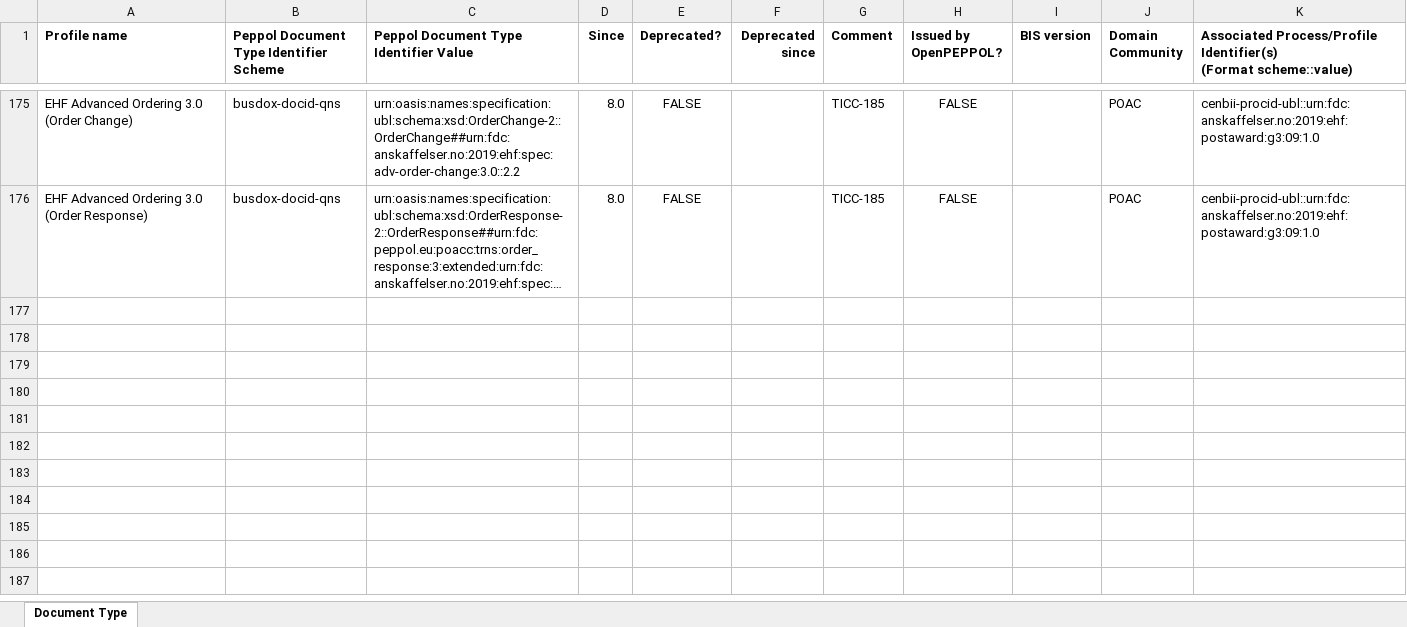
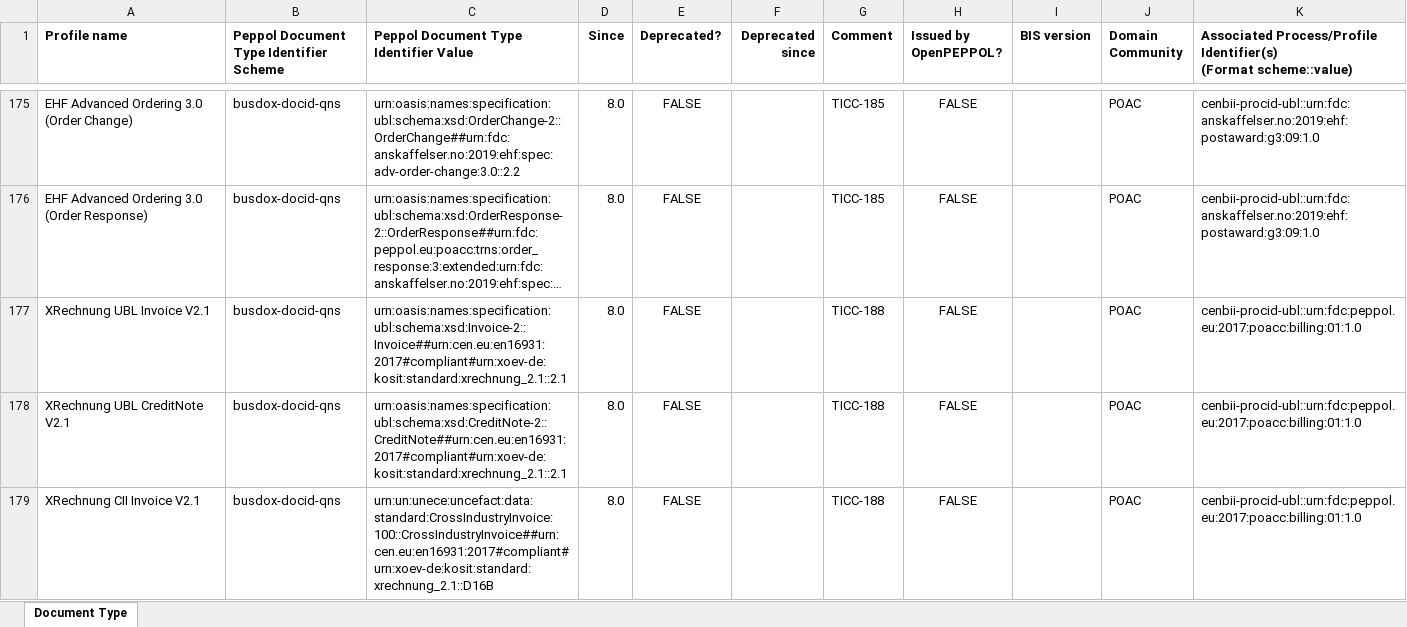
Before and after one commit to OpenPEPPOL/edec-codelists, an Excel workbook: work-in-progress/Peppol Code Lists - Document types v8.0.xlsx, sheet Document Type, drawn as a sheet; only a part is shown, gaps mark what is left out; long unchanged cells end in …; values as stored, in another font and other column widths than the file's, no borders; the diff names each change by its address in the sheet, - before the commit and + after, or states it on an @@ line.

Commit message:
Added TICC-188

```diff
--- a/work-in-progress/Peppol Code Lists - Document types v8.0.xlsx (sheet Document Type)
+++ b/work-in-progress/Peppol Code Lists - Document types v8.0.xlsx (sheet Document Type)
+row 177: XRechnung UBL Invoice V2.1 | busdox-docid-qns | urn:oasis:names:specification:ubl:schema:xsd:Invoice-2::Invoice##urn:cen.eu:en16931:2017#compliant#urn:xoev-de:kosit:standard:xrechnung_2.1::2.1 | 8.0 | FALSE |  | TICC-188 | FALSE |  | POAC | cenbii-procid-ubl::urn:fdc:peppol.eu:2017:poacc:billing:01:1.0
+row 178: XRechnung UBL CreditNote V2.1 | busdox-docid-qns | urn:oasis:names:specification:ubl:schema:xsd:CreditNote-2::CreditNote##urn:cen.eu:en16931:2017#compliant#urn:xoev-de:kosit:standard:xrechnung_2.1::2.1 | 8.0 | FALSE |  | TICC-188 | FALSE |  | POAC | cenbii-procid-ubl::urn:fdc:peppol.eu:2017:poacc:billing:01:1.0
+row 179: XRechnung CII Invoice V2.1 | busdox-docid-qns | urn:un:unece:uncefact:data:standard:CrossIndustryInvoice:100::CrossIndustryInvoice##urn:cen.eu:en16931:2017#compliant#urn:xoev-de:kosit:standard:xrechnung_2.1::D16B | 8.0 | FALSE |  | TICC-188 | FALSE |  | POAC | cenbii-procid-ubl::urn:fdc:peppol.eu:2017:poacc:billing:01:1.0
```
Also changed, not shown: 1 other file.
